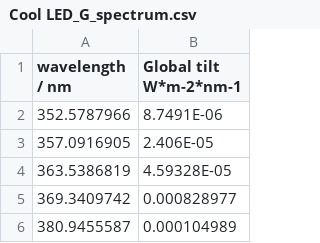
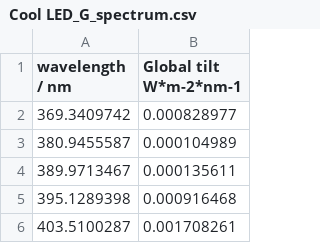
Before and after one commit to ps3435/spectrum, a CSV file: Cool LED_G_spectrum.csv, drawn as a sheet; only a part is shown; the shorter side is filled out with more unchanged rows; the diff names each change by its address in the sheet, - before the commit and + after, or states it on an @@ line.

Commit message:
Update Cool LED_G_spectrum.csv

```diff
--- a/Cool LED_G_spectrum.csv
+++ b/Cool LED_G_spectrum.csv
-row 2: 352.5787966 | 8.7491E-06
-row 3: 357.0916905 | 2.406E-05
-row 4: 363.5386819 | 4.59328E-05
```
